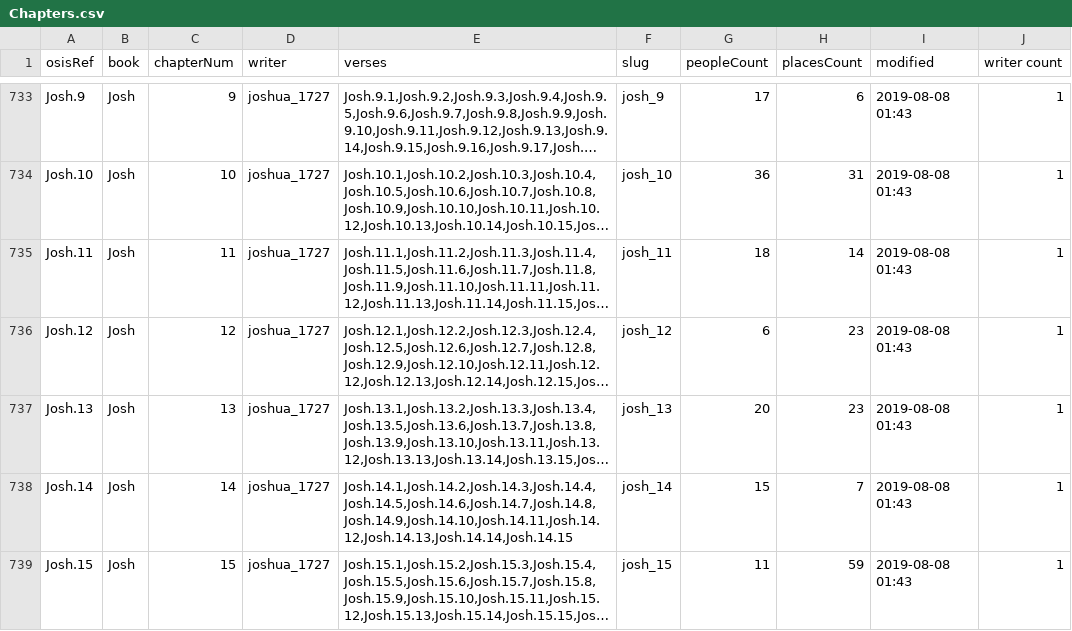
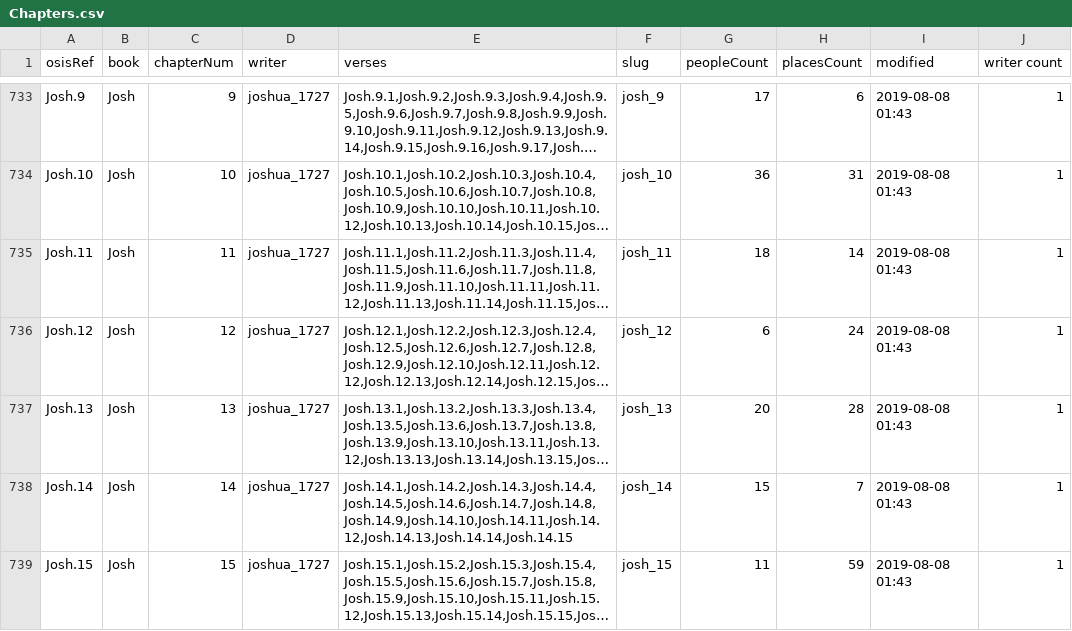
Before and after one commit to robertrouse/theographic-bible-metadata, a CSV file: CSV/Chapters.csv, drawn as a sheet; only a part is shown, gaps mark what is left out; long unchanged cells end in …; the diff covers the shown part only; the diff names each change by its address in the sheet, - before the commit and + after, or states it on an @@ line.

```diff
--- a/CSV/Chapters.csv
+++ b/CSV/Chapters.csv
-H736 (placesCount): 23
+H736 (placesCount): 24
-H737 (placesCount): 23
+H737 (placesCount): 28
```
Also changed, not shown: 27 edited cells elsewhere in this file, CSV/Books.csv, 7 other files.
